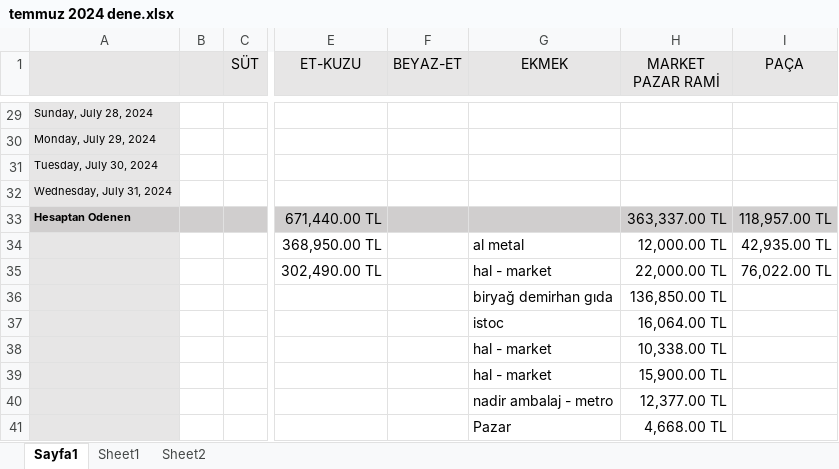
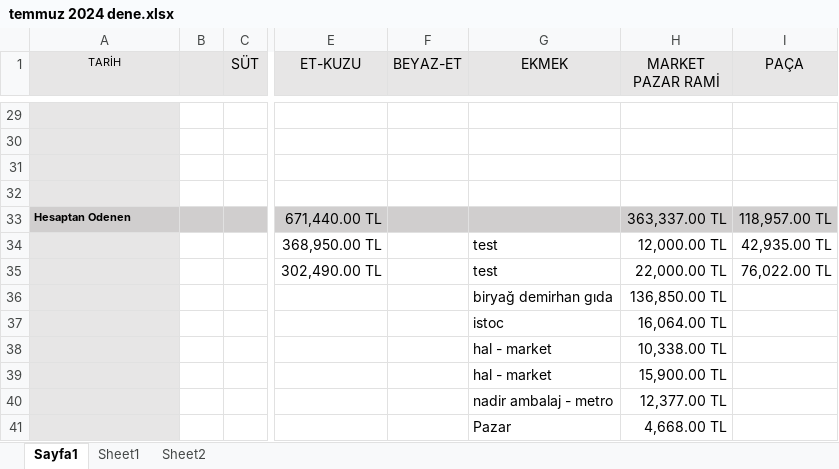
Before and after one commit to Ahmadalhomsi/meyvali-excel, an Excel workbook: public/temmuz 2024 dene.xlsx, sheet Sayfa1, drawn as a sheet; only a part is shown, gaps mark what is left out; values as stored, in another font and other column widths than the file's, no borders; the diff covers the shown part only; the diff names each change by its address in the sheet, - before the commit and + after, or states it on an @@ line.

```diff
--- a/public/temmuz 2024 dene.xlsx (sheet Sayfa1)
+++ b/public/temmuz 2024 dene.xlsx (sheet Sayfa1)
-A1: (empty)
+A1: TARİH
-A29 (TARİH): Sunday, July 28, 2024
+A29 (TARİH): (empty)
-A30 (TARİH): Monday, July 29, 2024
+A30 (TARİH): (empty)
-A31 (TARİH): Tuesday, July 30, 2024
+A31 (TARİH): (empty)
-A32 (TARİH): Wednesday, July 31, 2024
+A32 (TARİH): (empty)
-G34 (EKMEK): al metal
+G34 (EKMEK): test
-G35 (EKMEK): hal - market
+G35 (EKMEK): test
```
Also changed, not shown: 27 edited cells elsewhere in this sheet, 1 other file.
